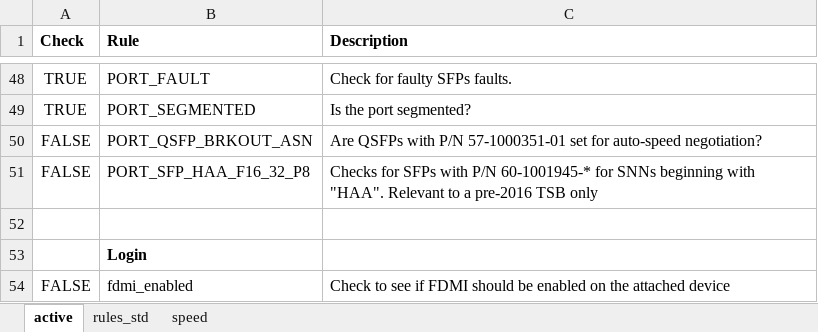
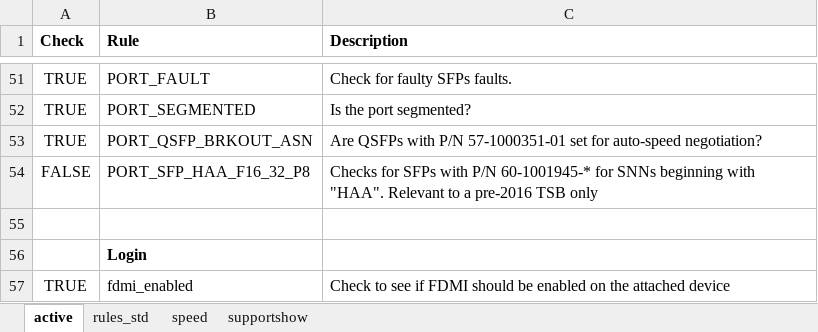
Before and after one commit to jconsoli/brocade-rest-api-applications, an Excel workbook: bp.xlsx, sheet active, drawn as a sheet; only a part is shown, gaps mark what is left out; values as stored, in another font and other column widths than the file's, no borders; addresses are those after the commit; the diff covers the shown part only; the diff names each change by its address in the sheet, - before the commit and + after, or states it on an @@ line.

```diff
--- a/bp.xlsx (sheet active)
+++ b/bp.xlsx (sheet active)
+sheet tab: supportshow
-A53 (Check): FALSE
+A53 (Check): TRUE
-A57 (Check): FALSE
+A57 (Check): TRUE
```
Also changed, not shown: 4 added rows, 1 removed row and 9 edited cells elsewhere in this sheet, sheet rules_std, sheet speed.
